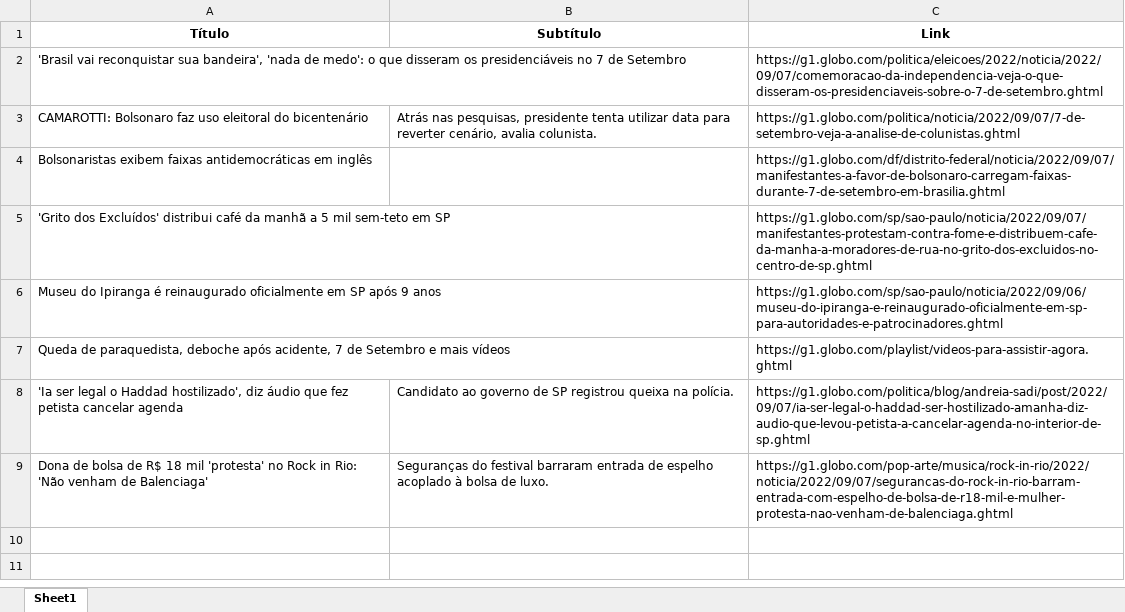
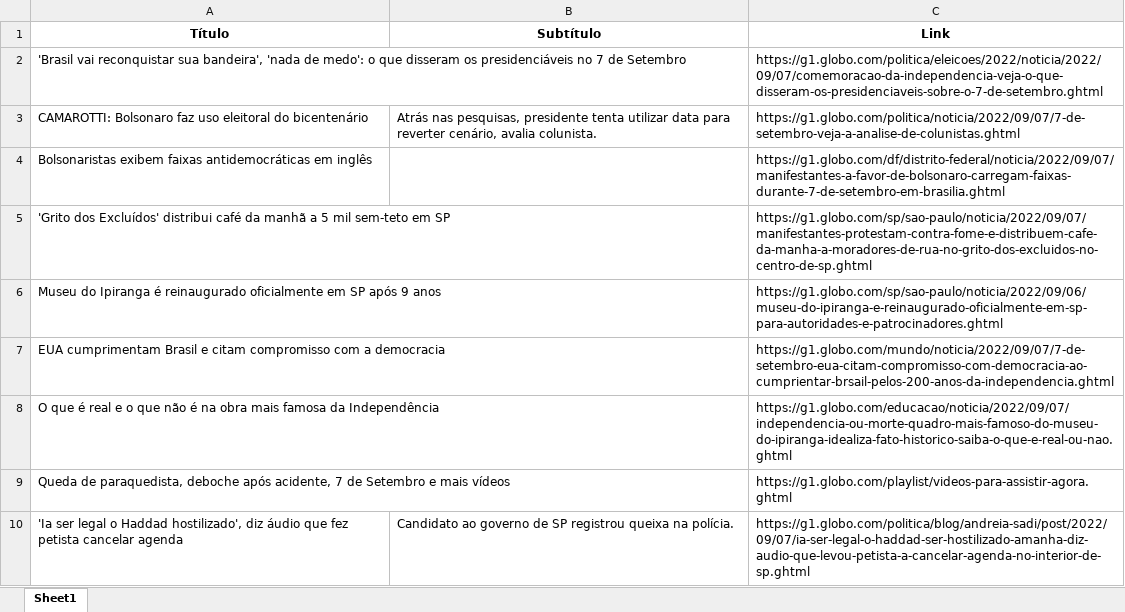
Before and after one commit to guiworldtv2/testeando-publico, an Excel workbook: noticias.xlsx, sheet Sheet1, drawn as a sheet; values as stored, in another font and other column widths than the file's, no borders; removed rows and columns are numbered as before the commit, all else as after; the diff names each change by its address in the sheet, - before the commit and + after, or states it on an @@ line.

```diff
--- a/noticias.xlsx (sheet Sheet1)
+++ b/noticias.xlsx (sheet Sheet1)
+row 7: EUA cumprimentam Brasil e citam compromisso com a democracia |  | https://g1.globo.com/mundo/noticia/2022/09/07/7-de-setembro-eua-citam-compromisso-com-democracia-ao-cumprientar-brsail-pelos-200-anos-da-independencia.ghtml
+row 8: O que é real e o que não é na obra mais famosa da Independência |  | https://g1.globo.com/educacao/noticia/2022/09/07/independencia-ou-morte-quadro-mais-famoso-do-museu-do-ipiranga-idealiza-fato-historico-saiba-o-que-e-real-ou-nao.ghtml
-row 9: Dona de bolsa de R$ 18 mil 'protesta' no Rock in Rio: 'Não venham de Balenciaga' | Seguranças do festival barraram entrada de espelho acoplado à bolsa de luxo. | https://g1.globo.com/pop-arte/musica/rock-in-rio/2022/noticia/2022/09/07/segurancas-do-rock-in-rio-barram-entrada-com-espelho-de-bolsa-de-r18-mil-e-mulher-protesta-nao-venham-de-balenciaga.ghtml
```
